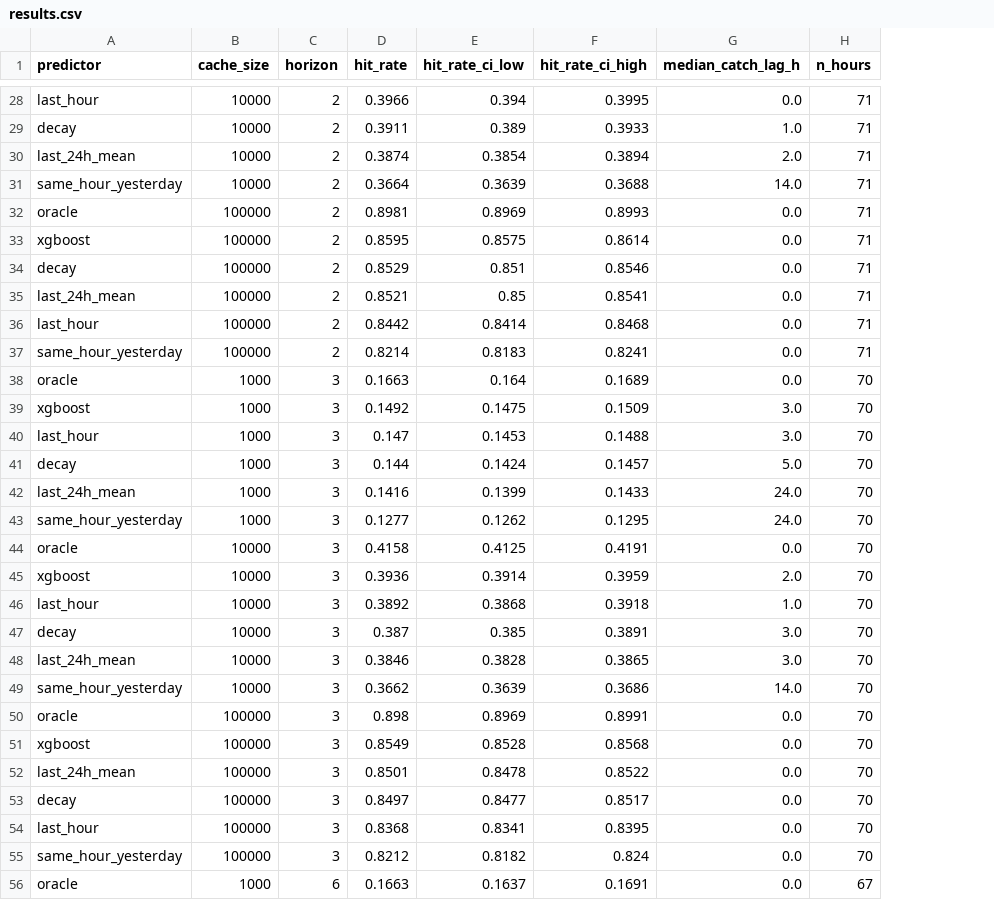
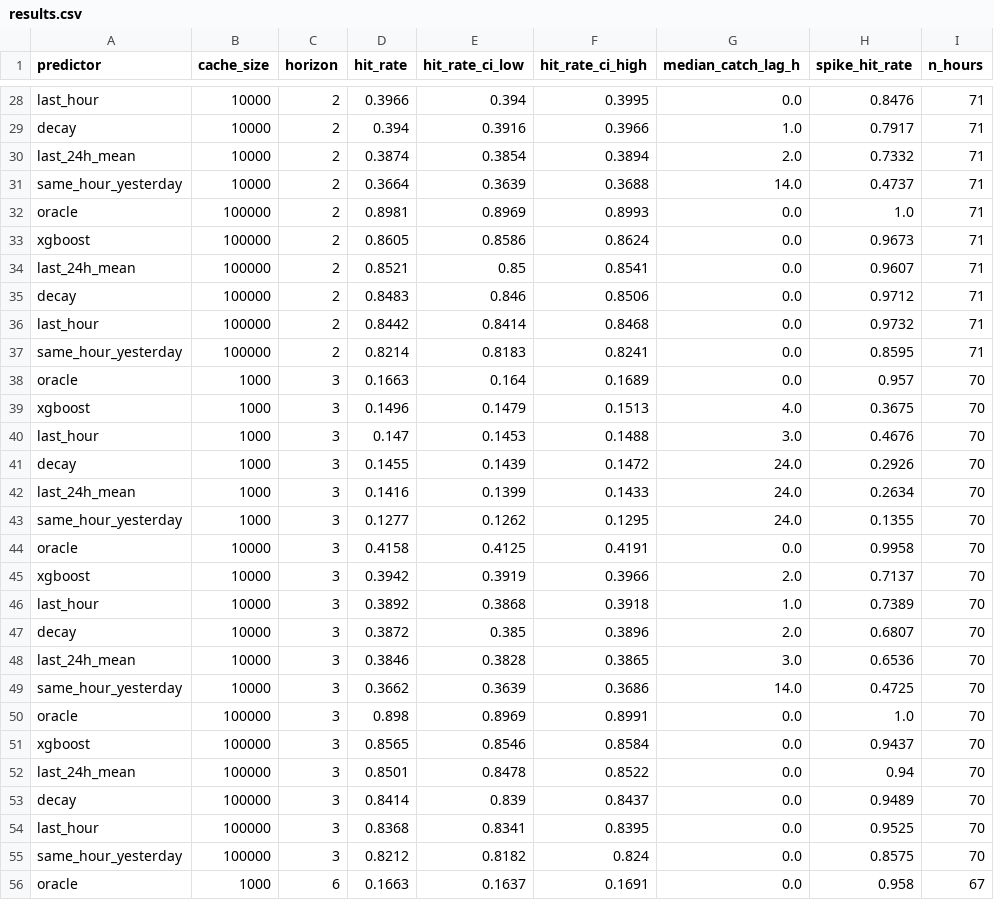
Before and after one commit to thomas-meeson/KRT, a CSV file: out/results.csv, drawn as a sheet; only a part is shown, gaps mark what is left out; removed rows and columns are numbered as before the commit, all else as after; the diff covers the shown part only; the diff names each change by its address in the sheet, - before the commit and + after, or states it on an @@ line.

```diff
--- a/out/results.csv
+++ b/out/results.csv
+column H (spike_hit_rate), rows 28-34: 0.8476 | 0.7917 | 0.7332 | 0.4737 | 1.0 | 0.9673 | 0.9607; rows 36-56: 0.9732 | 0.8595 | 0.957 | 0.3675 | 0.4676 | 0.2926 | 0.2634 | 0.1355 | 0.9958 | 0.7137 | 0.7389 | 0.6807 | 0.6536 | 0.4725 | 1.0 | 0.9437 | 0.94 | 0.9489 | 0.9525 | 0.8575 | 0.958
-D29 (hit_rate): 0.3911
+D29 (hit_rate): 0.394
-E29 (hit_rate_ci_low): 0.389
+E29 (hit_rate_ci_low): 0.3916
-F29 (hit_rate_ci_high): 0.3933
+F29 (hit_rate_ci_high): 0.3966
-D33 (hit_rate): 0.8595
+D33 (hit_rate): 0.8605
-E33 (hit_rate_ci_low): 0.8575
+E33 (hit_rate_ci_low): 0.8586
-F33 (hit_rate_ci_high): 0.8614
+F33 (hit_rate_ci_high): 0.8624
-row 34: decay | 100000 | 2 | 0.8529 | 0.851 | 0.8546 | 0.0 | 71
+row 35: decay | 100000 | 2 | 0.8483 | 0.846 | 0.8506 | 0.0 | 0.9712 | 71
-D39 (hit_rate): 0.1492
+D39 (hit_rate): 0.1496
-E39 (hit_rate_ci_low): 0.1475
+E39 (hit_rate_ci_low): 0.1479
-F39 (hit_rate_ci_high): 0.1509
+F39 (hit_rate_ci_high): 0.1513
-G39 (median_catch_lag_h): 3.0
+G39 (median_catch_lag_h): 4.0
-D41 (hit_rate): 0.144
+D41 (hit_rate): 0.1455
-E41 (hit_rate_ci_low): 0.1424
+E41 (hit_rate_ci_low): 0.1439
-F41 (hit_rate_ci_high): 0.1457
+F41 (hit_rate_ci_high): 0.1472
-G41 (median_catch_lag_h): 5.0
+G41 (median_catch_lag_h): 24.0
-D45 (hit_rate): 0.3936
+D45 (hit_rate): 0.3942
-E45 (hit_rate_ci_low): 0.3914
+E45 (hit_rate_ci_low): 0.3919
-F45 (hit_rate_ci_high): 0.3959
+F45 (hit_rate_ci_high): 0.3966
-D47 (hit_rate): 0.387
+D47 (hit_rate): 0.3872
-F47 (hit_rate_ci_high): 0.3891
+F47 (hit_rate_ci_high): 0.3896
-G47 (median_catch_lag_h): 3.0
+G47 (median_catch_lag_h): 2.0
-D51 (hit_rate): 0.8549
+D51 (hit_rate): 0.8565
-E51 (hit_rate_ci_low): 0.8528
+E51 (hit_rate_ci_low): 0.8546
-F51 (hit_rate_ci_high): 0.8568
+F51 (hit_rate_ci_high): 0.8584
-D53 (hit_rate): 0.8497
+D53 (hit_rate): 0.8414
-E53 (hit_rate_ci_low): 0.8477
+E53 (hit_rate_ci_low): 0.839
-F53 (hit_rate_ci_high): 0.8517
+F53 (hit_rate_ci_high): 0.8437
```
Also changed, not shown: 2 added rows, 2 removed rows and 41 edited cells elsewhere in this file, 13 other files.
